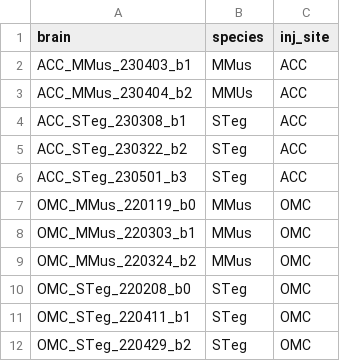
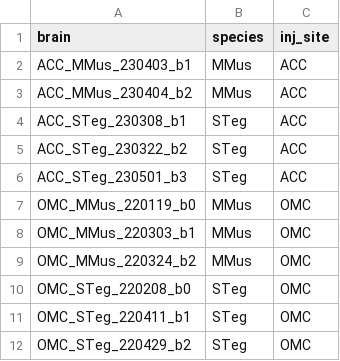
Before and after one commit to eisko/STP_analysis, a CSV file: stp_metadata.csv, drawn as a sheet.

```diff
--- a/stp_metadata.csv
+++ b/stp_metadata.csv
@@ -2,3 +2,3 @@ brain,species,inj_site
 ACC_MMus_230403_b1,MMus,ACC
-ACC_MMus_230404_b2,MMUs,ACC
+ACC_MMus_230404_b2,MMus,ACC
 ACC_STeg_230308_b1,STeg,ACC
```
Also changed, not shown: 4 other files.
